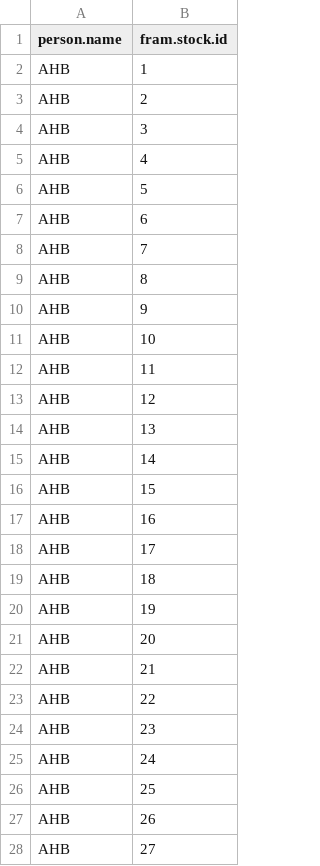
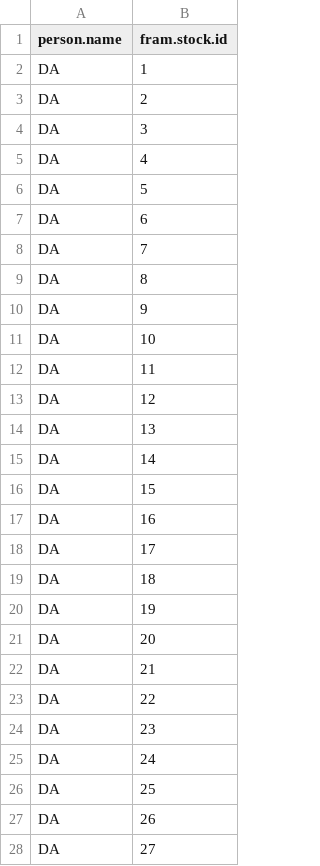
Before and after one commit to PSC-CoTC/AnnualReport, a CSV file: csv/PersonFramStocks.csv, drawn as a sheet; only a part is shown; the diff covers the shown part only.

Commit message:
Testing new table formated with caps before used portion is added.  Updated person fishery

```diff
--- a/csv/PersonFramStocks.csv
+++ b/csv/PersonFramStocks.csv
@@ -1,28 +1,28 @@
 person.name,fram.stock.id
-AHB,1
-AHB,2
-AHB,3
-AHB,4
-AHB,5
-AHB,6
-AHB,7
-AHB,8
-AHB,9
-AHB,10
-AHB,11
-AHB,12
-AHB,13
-AHB,14
-AHB,15
-AHB,16
-AHB,17
-AHB,18
-AHB,19
-AHB,20
-AHB,21
-AHB,22
-AHB,23
-AHB,24
-AHB,25
-AHB,26
-AHB,27
+DA,1
+DA,2
+DA,3
+DA,4
+DA,5
+DA,6
+DA,7
+DA,8
+DA,9
+DA,10
+DA,11
+DA,12
+DA,13
+DA,14
+DA,15
+DA,16
+DA,17
+DA,18
+DA,19
+DA,20
+DA,21
+DA,22
+DA,23
+DA,24
+DA,25
+DA,26
+DA,27
```
Also changed, not shown: 155 edited cells elsewhere in this file, csv/PersonFramFisheries.csv, 3 other files.
